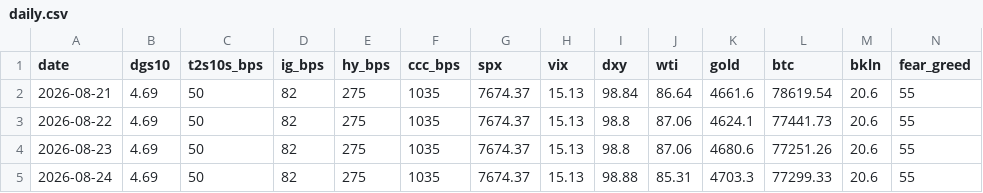
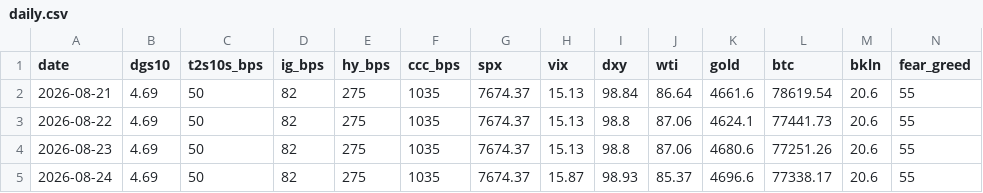
Before and after one commit to liamshields4/terminal, a CSV file: history/daily.csv, drawn as a sheet.

```diff
--- a/history/daily.csv
+++ b/history/daily.csv
@@ -4,2 +4,2 @@ date,dgs10,t2s10s_bps,ig_bps,hy_bps,ccc_bps,spx,vix,dxy,wti,gold,btc,bkln,fear_g
 2026-08-23,4.69,50,82,275,1035,7674.37,15.13,98.8,87.06,4680.6,77251.26,20.6,55
-2026-08-24,4.69,50,82,275,1035,7674.37,15.13,98.88,85.31,4703.3,77299.33,20.6,55
+2026-08-24,4.69,50,82,275,1035,7674.37,15.87,98.93,85.37,4696.6,77338.17,20.6,55
```
Also changed, not shown: 1 other file.
